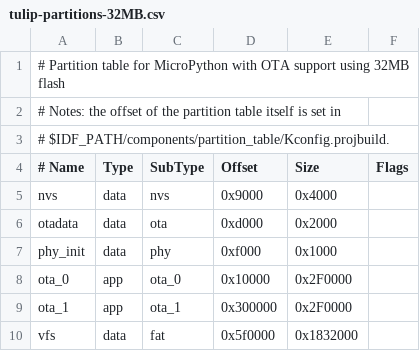
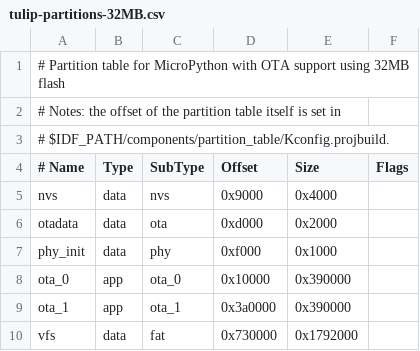
Before and after one commit to shorepine/tulipcc, a CSV file: tulip/esp32s3/tulip-partitions-32MB.csv, drawn as a sheet.

```diff
--- a/tulip/esp32s3/tulip-partitions-32MB.csv
+++ b/tulip/esp32s3/tulip-partitions-32MB.csv
@@ -7,4 +7,4 @@ otadata,  data, ota,     0xd000,   0x2000,
 phy_init, data, phy,     0xf000,   0x1000,
-ota_0,    app,  ota_0,   0x10000,  0x2F0000,
-ota_1,    app,  ota_1,   0x300000, 0x2F0000,
-vfs,      data, fat,     0x5f0000, 0x1832000
+ota_0,    app,  ota_0,   0x10000,  0x390000,
+ota_1,    app,  ota_1,   0x3a0000, 0x390000,
+vfs,      data, fat,     0x730000, 0x1792000
```
Also changed, not shown: tulip/esp32s3/tulip-partitions-8MB.csv, 14 other files.
